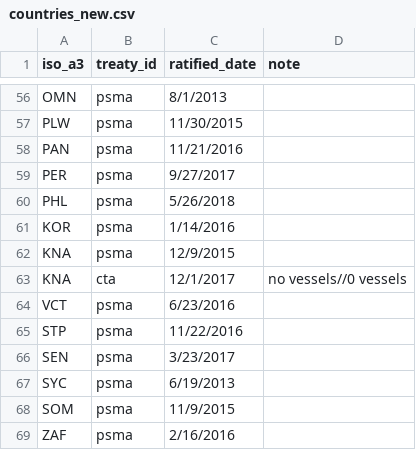
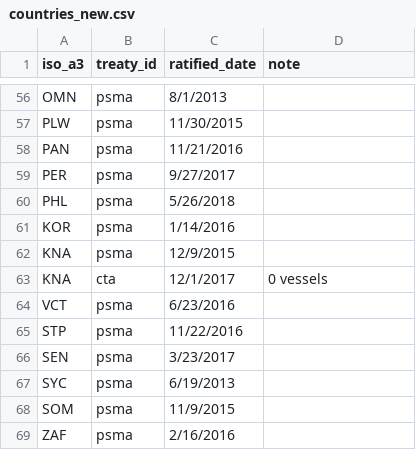
Before and after one commit to pewtrusts/cape-town, a CSV file: src/data/countries_new.csv, drawn as a sheet; only a part is shown, gaps mark what is left out; the diff covers the shown part only.

```diff
--- a/src/data/countries_new.csv
+++ b/src/data/countries_new.csv
@@ -62,3 +62,3 @@ KOR,psma,1/14/2016,
 KNA,psma,12/9/2015,
-KNA,cta,12/1/2017,no vessels//0 vessels
+KNA,cta,12/1/2017,0 vessels
 VCT,psma,6/23/2016,
```
Also changed, not shown: 7 edited cells elsewhere in this file, 4 other files.
